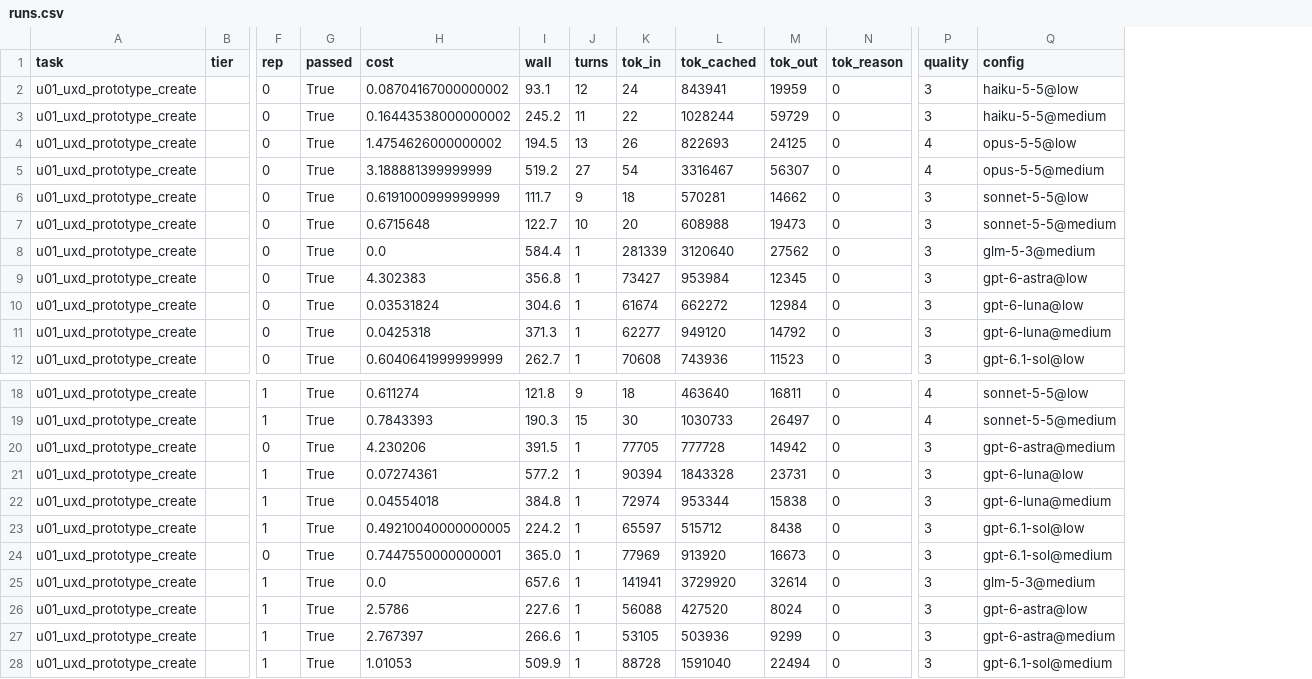
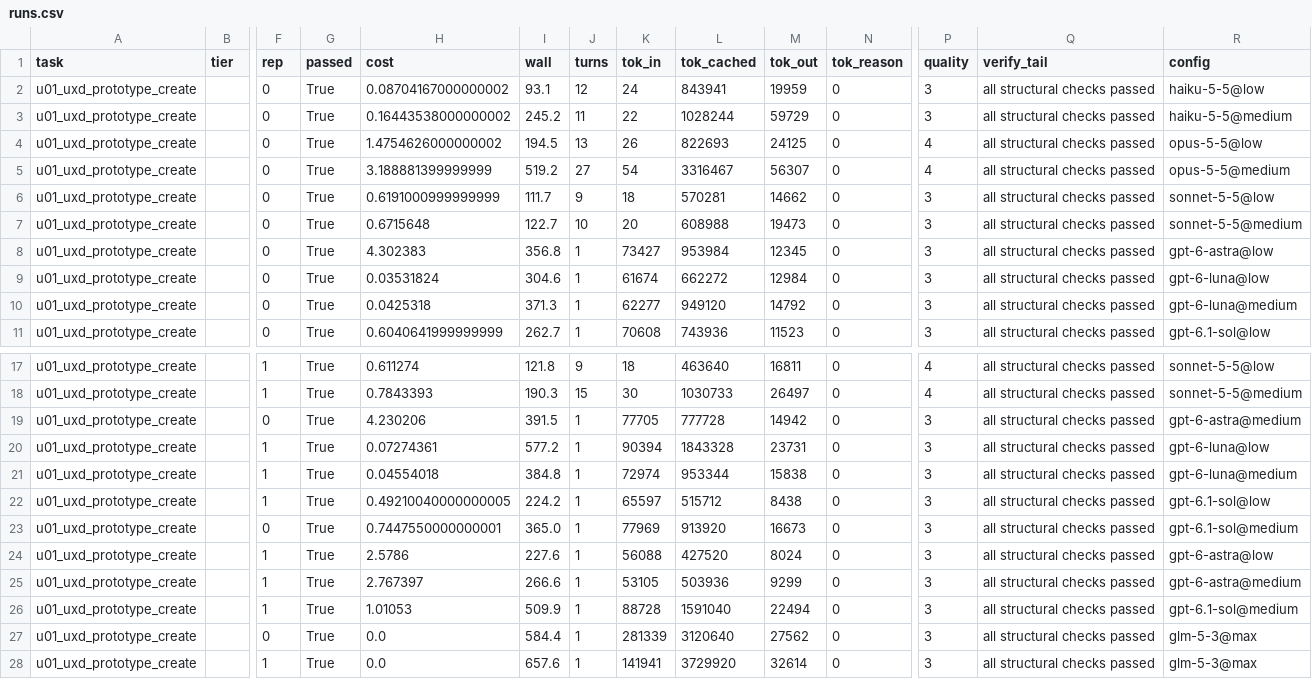
Before and after one commit to andre-motta/model-routing-eval, a CSV file: results/uxd/report/runs.csv, drawn as a sheet; only a part is shown, gaps mark what is left out; removed rows and columns are numbered as before the commit, all else as after; rows hold the shown columns only; the diff names each change by its address in the sheet, - before the commit and + after, or states it on an @@ line.

```diff
--- a/results/uxd/report/runs.csv
+++ b/results/uxd/report/runs.csv
+column Q (verify_tail), rows 2-11: all all structural checks passed; rows 17-26: all all structural checks passed
-row 8: u01_uxd_prototype_create |  | 0 | True | 0.0 | 584.4 | 1 | 281339 | 3120640 | 27562 | 0 | 3 | glm-5-3@medium
-row 25: u01_uxd_prototype_create |  | 1 | True | 0.0 | 657.6 | 1 | 141941 | 3729920 | 32614 | 0 | 3 | glm-5-3@medium
+row 27: u01_uxd_prototype_create |  | 0 | True | 0.0 | 584.4 | 1 | 281339 | 3120640 | 27562 | 0 | 3 | all structural checks passed | glm-5-3@max
+row 28: u01_uxd_prototype_create |  | 1 | True | 0.0 | 657.6 | 1 | 141941 | 3729920 | 32614 | 0 | 3 | all structural checks passed | glm-5-3@max
```
Also changed, not shown: results/uxdws/report/runs.csv, 53 other files.
